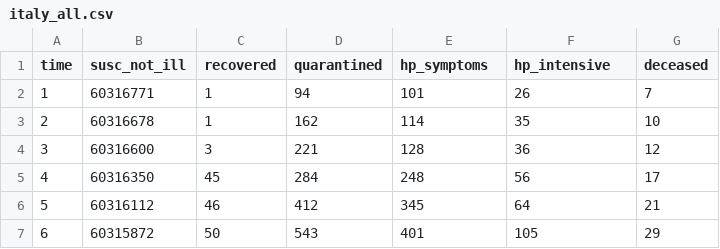
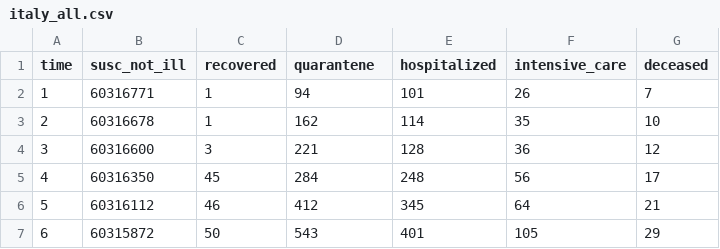
Before and after one commit to AnthonyEbert/ItalyCovid19, a CSV file: protezione-civile-download/italy_all.csv, drawn as a sheet; only a part is shown.

```diff
--- a/protezione-civile-download/italy_all.csv
+++ b/protezione-civile-download/italy_all.csv
@@ -1,2 +1,2 @@
-time,susc_not_ill,recovered,quarantined,hp_symptoms,hp_intensive,deceased
+time,susc_not_ill,recovered,quarantene,hospitalized,intensive_care,deceased
 1,60316771,1,94,101,26,7
```
Also changed, not shown: protezione-civile-download/lombardia_all.csv, 2 other files.
